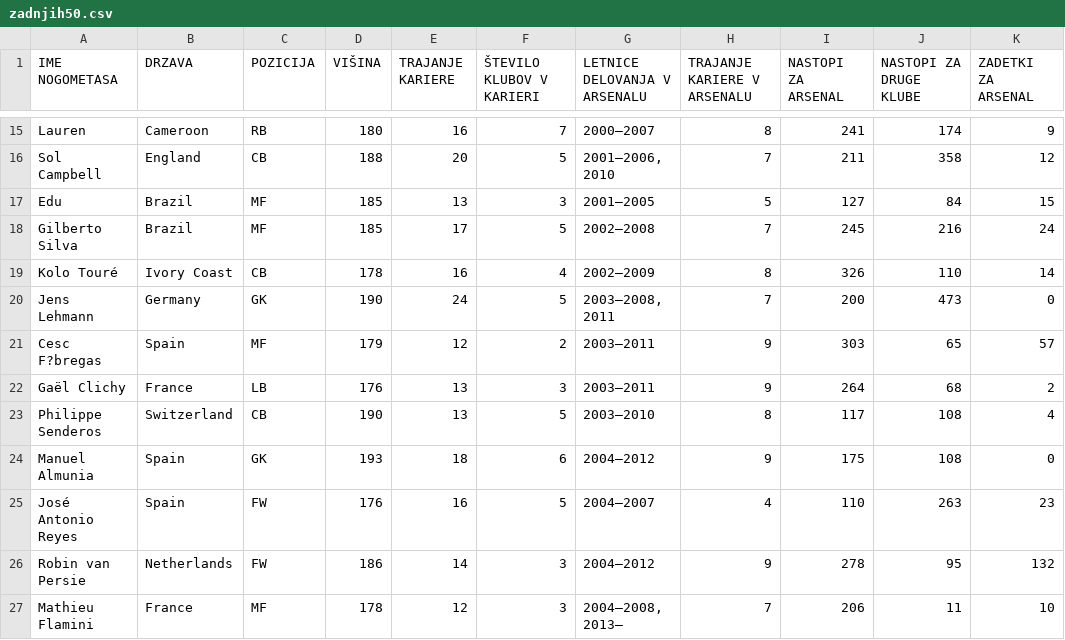
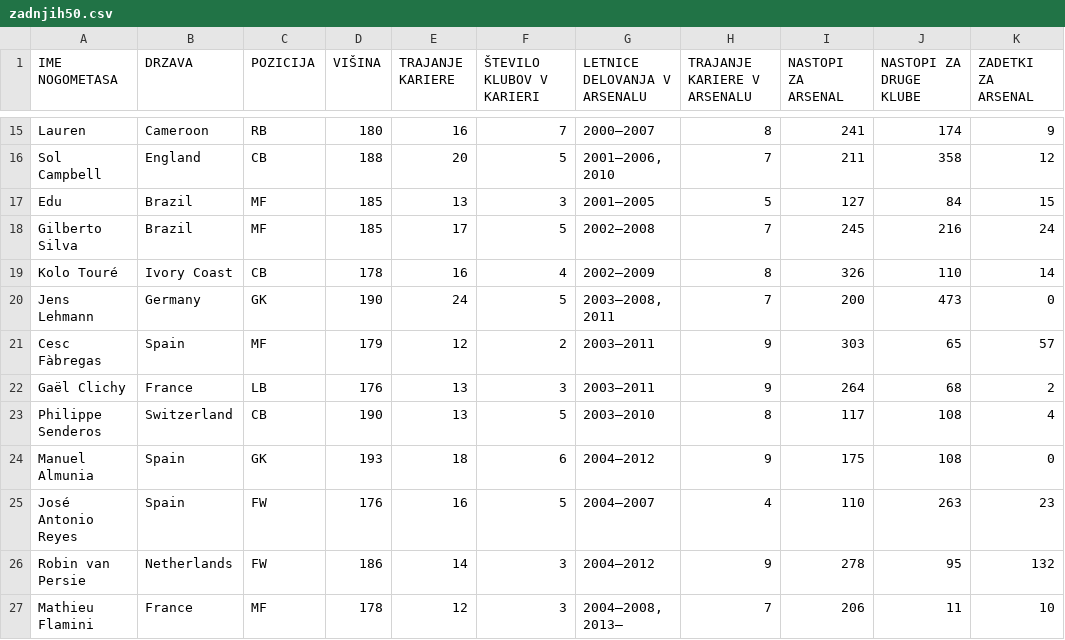
Before and after one commit to Zulkinho/APPR-2014-15, a CSV file: podatki/zadnjih50.csv, drawn as a sheet; only a part is shown, gaps mark what is left out; the diff names each change by its address in the sheet, - before the commit and + after, or states it on an @@ line.

Commit message:
kodiranje

```diff
--- a/podatki/zadnjih50.csv
+++ b/podatki/zadnjih50.csv
-A21 (IME NOGOMETASA): Cesc F?bregas
+A21 (IME NOGOMETASA): Cesc Fàbregas
```
